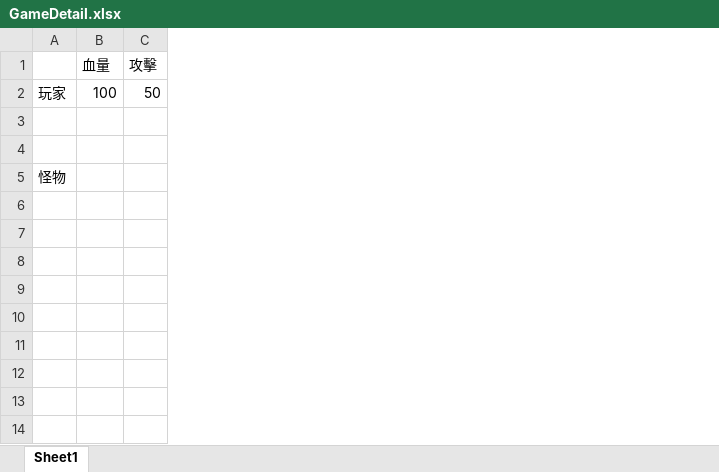
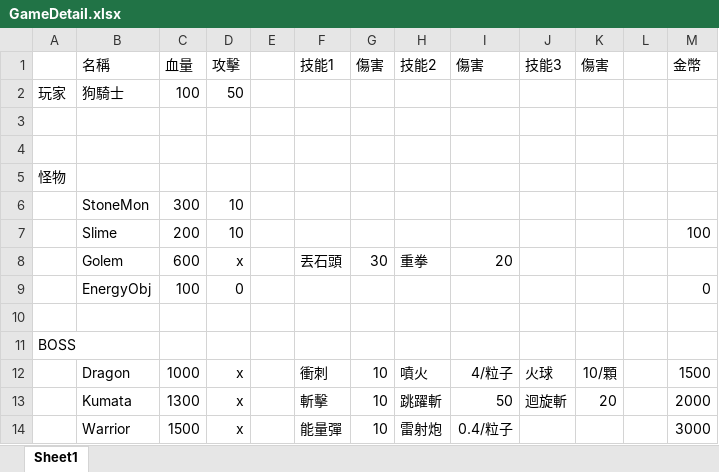
Before and after one commit to pnf4665jds/3D-RPG-Game, an Excel workbook: GameDetail.xlsx, sheet Sheet1, drawn as a sheet; values as stored, in another font and other column widths than the file's, no borders; the diff names each change by its address in the sheet, - before the commit and + after, or states it on an @@ line.

```diff
--- a/GameDetail.xlsx (sheet Sheet1)
+++ b/GameDetail.xlsx (sheet Sheet1)
+column B (名稱), row 2: 狗騎士
+column E, empty
+column F (技能1), empty
+column G (傷害), empty
+column H (技能2), empty
+column I (傷害), empty
+column J (技能3), empty
+column K (傷害), empty
+column L, empty
+column M (金幣), empty
+row 6:  | StoneMon | 300 | 10
+row 7:  | Slime | 200 | 10 |  |  |  |  |  |  |  |  | 100
+row 8:  | Golem | 600 | x |  | 丟石頭 | 30 | 重拳 | 20
+row 9:  | EnergyObj | 100 | 0 |  |  |  |  |  |  |  |  | 0
+row 10: (empty)
+row 11: BOSS
+row 12:  | Dragon | 1000 | x |  | 衝刺 | 10 | 噴火 | 4/粒子 | 火球 | 10/顆 |  | 1500
+row 13:  | Kumata | 1300 | x |  | 斬擊 | 10 | 跳躍斬 | 50 | 迴旋斬 | 20 |  | 2000
+row 14:  | Warrior | 1500 | x |  | 能量彈 | 10 | 雷射炮 | 0.4/粒子 |  |  |  | 3000
```
Also changed, not shown: 12 other files.
